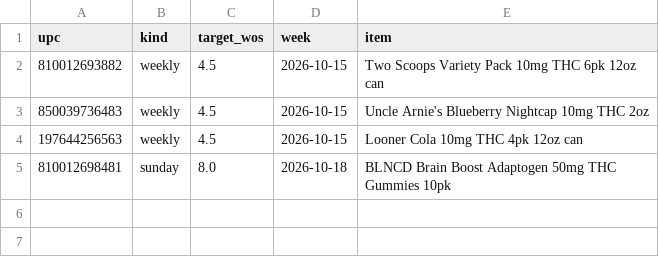
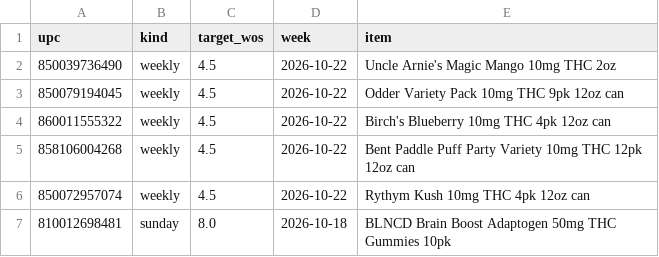
Before and after one commit to Akuklok/thc-dashboard, a CSV file: data/THC Ad Products.csv, drawn as a sheet.

Commit message:
auto-update THC Ad Products.csv

```diff
--- a/data/THC Ad Products.csv
+++ b/data/THC Ad Products.csv
@@ -1,5 +1,7 @@
 upc,kind,target_wos,week,item
-810012693882,weekly,4.5,2026-10-15,Two Scoops Variety Pack 10mg THC 6pk 12oz can
-850039736483,weekly,4.5,2026-10-15,Uncle Arnie's Blueberry Nightcap 10mg THC 2oz
-197644256563,weekly,4.5,2026-10-15,Looner Cola 10mg THC 4pk 12oz can
+850039736490,weekly,4.5,2026-10-22,Uncle Arnie's Magic Mango 10mg THC 2oz
+850079194045,weekly,4.5,2026-10-22,Odder Variety Pack 10mg THC 9pk 12oz can
+860011555322,weekly,4.5,2026-10-22,Birch's Blueberry 10mg THC 4pk 12oz can
+858106004268,weekly,4.5,2026-10-22,Bent Paddle Puff Party Variety 10mg THC 12pk 12oz can
+850072957074,weekly,4.5,2026-10-22,Rythym Kush 10mg THC 4pk 12oz can
 810012698481,sunday,8.0,2026-10-18,BLNCD Brain Boost Adaptogen 50mg THC Gummies 10pk
```
